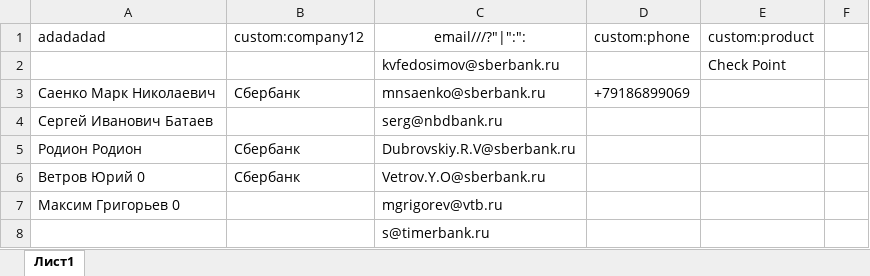
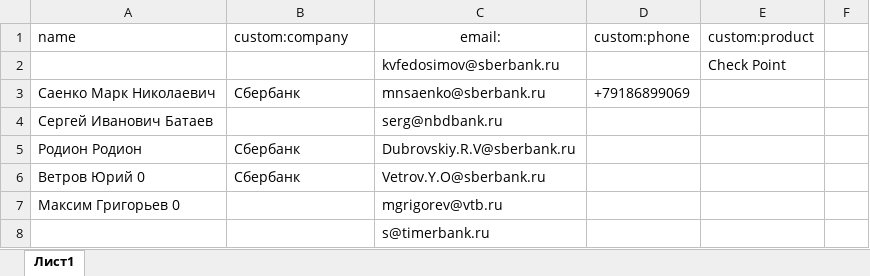
Before and after one commit to ugotgnomedha/ShrekWebApp, an Excel workbook: upload-dir/банки_для_импорта.xlsx, sheet Лист1, drawn as a sheet; only a part is shown; values as stored, in another font and other column widths than the file's, no borders; the diff names each change by its address in the sheet, - before the commit and + after, or states it on an @@ line.

```diff
--- a/upload-dir/банки_для_импорта.xlsx (sheet Лист1)
+++ b/upload-dir/банки_для_импорта.xlsx (sheet Лист1)
-A1: adadadad
+A1: name
-B1: custom:company12
+B1: custom:company
-C1: email///?"|":":
+C1: email:
```
Also changed, not shown: 1 other file.
